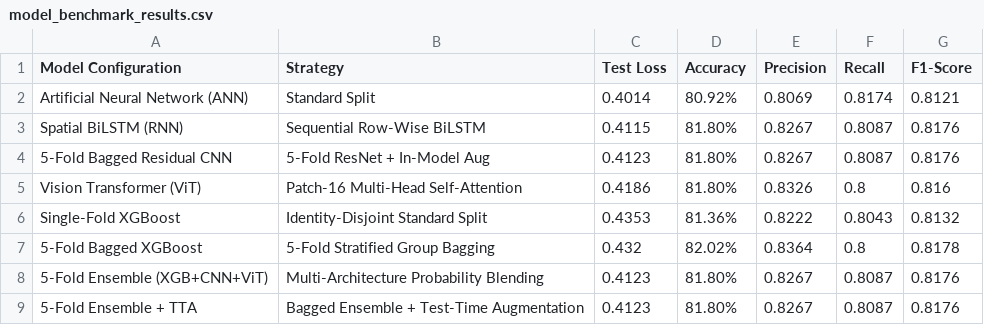
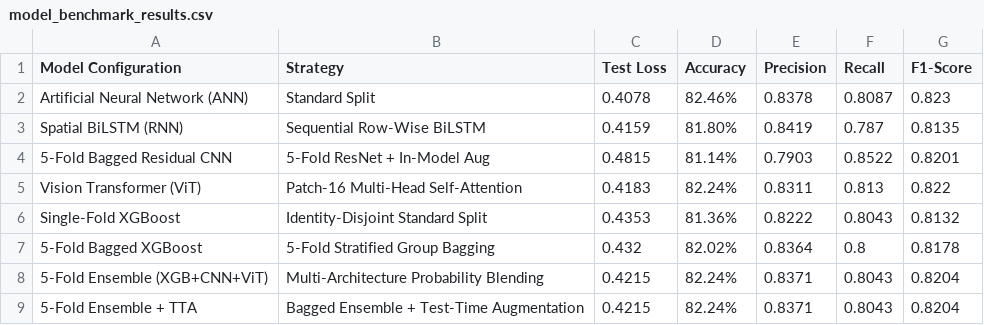
Before and after one commit to mightyalok00/celeba-face-intelligence-suite, a CSV file: reports/model_benchmark_results.csv, drawn as a sheet.

```diff
--- a/reports/model_benchmark_results.csv
+++ b/reports/model_benchmark_results.csv
@@ -1,9 +1,9 @@
 Model Configuration,Strategy,Test Loss,Accuracy,Precision,Recall,F1-Score
-Artificial Neural Network (ANN),Standard Split,0.4014,80.92%,0.8069,0.8174,0.8121
-Spatial BiLSTM (RNN),Sequential Row-Wise BiLSTM,0.4115,81.80%,0.8267,0.8087,0.8176
-5-Fold Bagged Residual CNN,5-Fold ResNet + In-Model Aug,0.4123,81.80%,0.8267,0.8087,0.8176
-Vision Transformer (ViT),Patch-16 Multi-Head Self-Attention,0.4186,81.80%,0.8326,0.8,0.816
+Artificial Neural Network (ANN),Standard Split,0.4078,82.46%,0.8378,0.8087,0.823
+Spatial BiLSTM (RNN),Sequential Row-Wise BiLSTM,0.4159,81.80%,0.8419,0.787,0.8135
+5-Fold Bagged Residual CNN,5-Fold ResNet + In-Model Aug,0.4815,81.14%,0.7903,0.8522,0.8201
+Vision Transformer (ViT),Patch-16 Multi-Head Self-Attention,0.4183,82.24%,0.8311,0.813,0.822
 Single-Fold XGBoost,Identity-Disjoint Standard Split,0.4353,81.36%,0.8222,0.8043,0.8132
 5-Fold Bagged XGBoost,5-Fold Stratified Group Bagging,0.432,82.02%,0.8364,0.8,0.8178
-5-Fold Ensemble (XGB+CNN+ViT),Multi-Architecture Probability Blending,0.4123,81.80%,0.8267,0.8087,0.8176
-5-Fold Ensemble + TTA,Bagged Ensemble + Test-Time Augmentation,0.4123,81.80%,0.8267,0.8087,0.8176
+5-Fold Ensemble (XGB+CNN+ViT),Multi-Architecture Probability Blending,0.4215,82.24%,0.8371,0.8043,0.8204
+5-Fold Ensemble + TTA,Bagged Ensemble + Test-Time Augmentation,0.4215,82.24%,0.8371,0.8043,0.8204
```
Also changed, not shown: reports/benchmarks/ci_smoke_test_benchmark.csv, reports/benchmarks/production_benchmark.csv, 28 other files.
